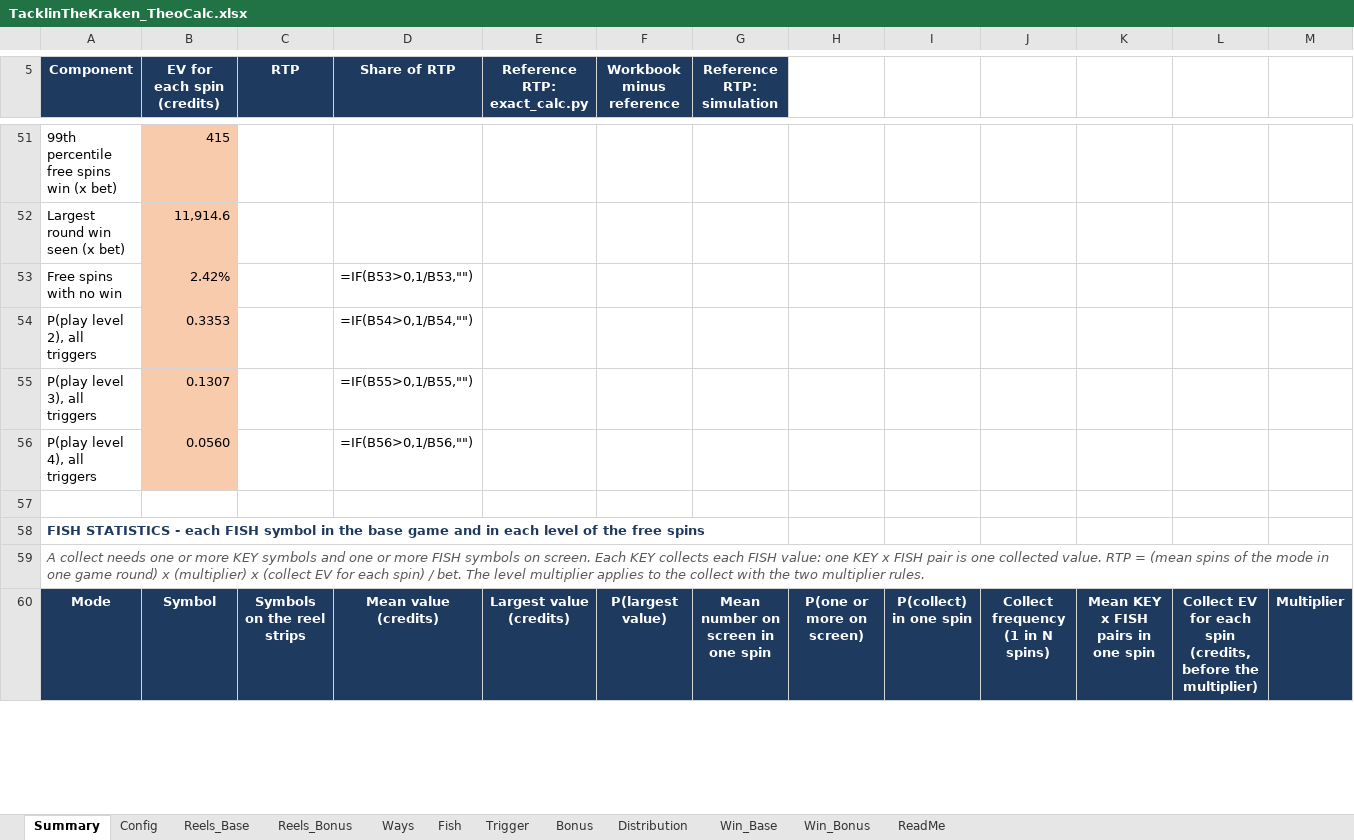
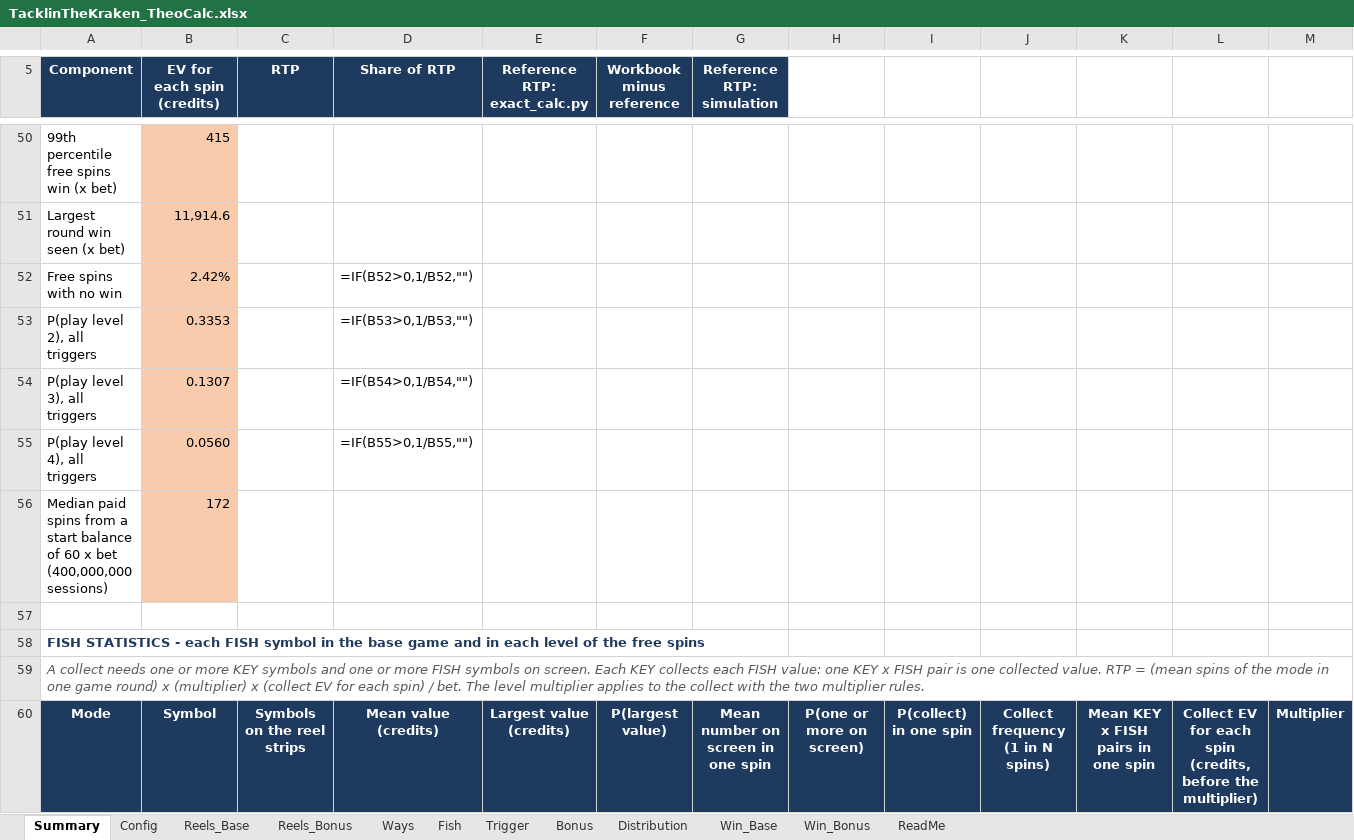
Before and after one commit to doubledigit-IQ/tacklin-the-kraken, an Excel workbook: files/TacklinTheKraken_TheoCalc.xlsx, sheet Summary, drawn as a sheet; only a part is shown, gaps mark what is left out; values as stored, in another font and other column widths than the file's, no borders; formulas without a stored value are shown as written; addresses are those after the commit; rows hold the shown columns only; the diff covers the shown part only; the diff names each change by its address in the sheet, - before the commit and + after, or states it on an @@ line.

```diff
--- a/files/TacklinTheKraken_TheoCalc.xlsx (sheet Summary)
+++ b/files/TacklinTheKraken_TheoCalc.xlsx (sheet Summary)
-D52 (Share of RTP): =IF(B53>0,1/B53,"")
+D52 (Share of RTP): =IF(B52>0,1/B52,"")
-D53 (Share of RTP): =IF(B54>0,1/B54,"")
+D53 (Share of RTP): =IF(B53>0,1/B53,"")
-D54 (Share of RTP): =IF(B55>0,1/B55,"")
+D54 (Share of RTP): =IF(B54>0,1/B54,"")
-D55 (Share of RTP): =IF(B56>0,1/B56,"")
+D55 (Share of RTP): =IF(B55>0,1/B55,"")
+row 56: Median paid spins from a start balance of 60 x bet (400,000,000 sessions) | 172
```
Also changed, not shown: 1 removed row and 17 edited cells elsewhere in this sheet, sheet Ways, sheet Distribution, sheet Config, sheet Reels_Base, sheet ReadMe, 26 other files.
